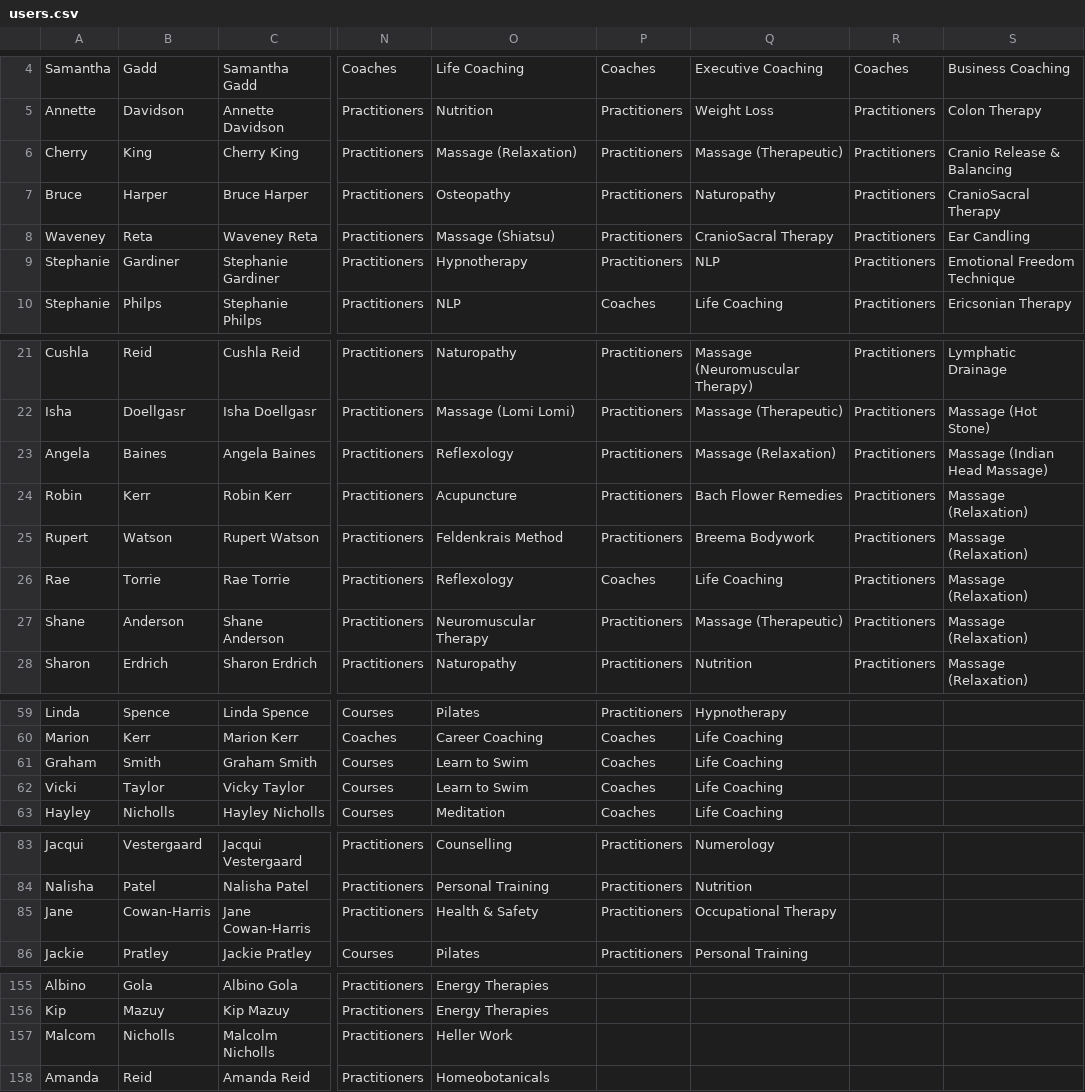
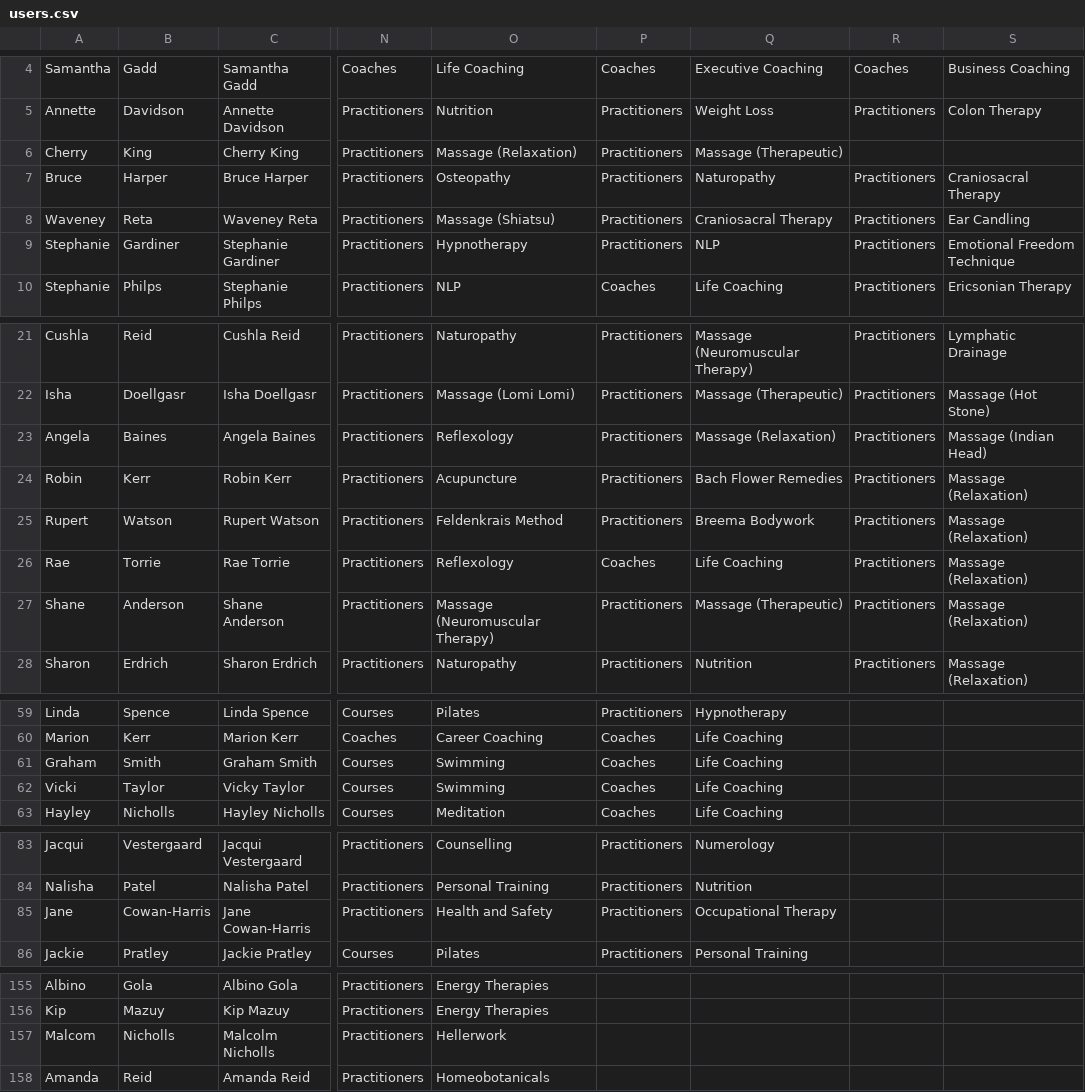
Before and after one commit to cbonnet99/cbba, a CSV file: csv/users.csv, drawn as a sheet; only a part is shown, gaps mark what is left out; the diff names each change by its address in the sheet, - before the commit and + after, or states it on an @@ line.

Commit message:
Mass emaisl in progress, worked on users with Sav

```diff
--- a/csv/users.csv
+++ b/csv/users.csv
-R6: Practitioners
+R6: (empty)
-S6: Cranio Release & Balancing
+S6: (empty)
-S7: CranioSacral Therapy
+S7: Craniosacral Therapy
-Q8: CranioSacral Therapy
+Q8: Craniosacral Therapy
-S23: Massage (Indian Head Massage)
+S23: Massage (Indian Head)
-O27: Neuromuscular Therapy
+O27: Massage (Neuromuscular Therapy)
-O61:O62: Learn to Swim
+O61:O62: Swimming
-O85: Health & Safety
+O85: Health and Safety
-O157: Heller Work
+O157: Hellerwork
```
Also changed, not shown: csv/small_users.csv, 5 other files.
